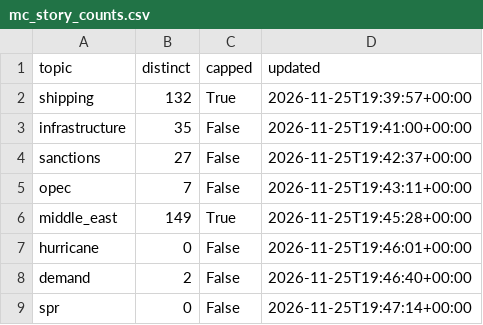
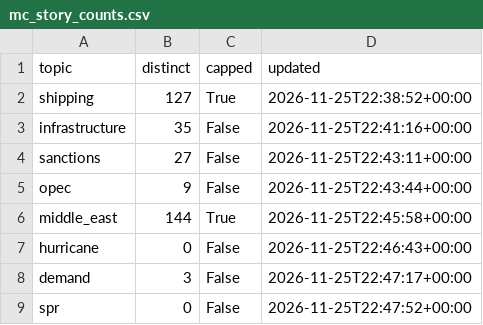
Before and after one commit to lukehamiltn/oil-tracker, a CSV file: news_data/mc_story_counts.csv, drawn as a sheet.

```diff
--- a/news_data/mc_story_counts.csv
+++ b/news_data/mc_story_counts.csv
@@ -1,9 +1,9 @@
 topic,distinct,capped,updated
-shipping,132,True,2026-11-25T19:39:57+00:00
-infrastructure,35,False,2026-11-25T19:41:00+00:00
-sanctions,27,False,2026-11-25T19:42:37+00:00
-opec,7,False,2026-11-25T19:43:11+00:00
-middle_east,149,True,2026-11-25T19:45:28+00:00
-hurricane,0,False,2026-11-25T19:46:01+00:00
-demand,2,False,2026-11-25T19:46:40+00:00
-spr,0,False,2026-11-25T19:47:14+00:00
+shipping,127,True,2026-11-25T22:38:52+00:00
+infrastructure,35,False,2026-11-25T22:41:16+00:00
+sanctions,27,False,2026-11-25T22:43:11+00:00
+opec,9,False,2026-11-25T22:43:44+00:00
+middle_east,144,True,2026-11-25T22:45:58+00:00
+hurricane,0,False,2026-11-25T22:46:43+00:00
+demand,3,False,2026-11-25T22:47:17+00:00
+spr,0,False,2026-11-25T22:47:52+00:00
```
Also changed, not shown: news_data/curve.csv, news_data/mc_stories.csv, 2 other files.
